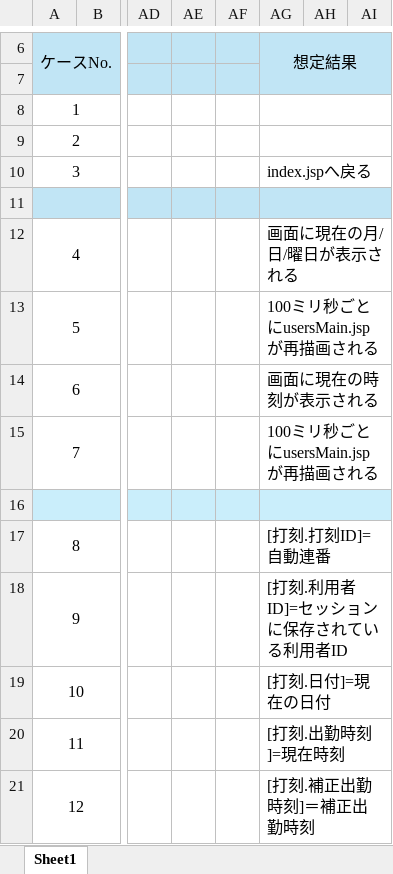
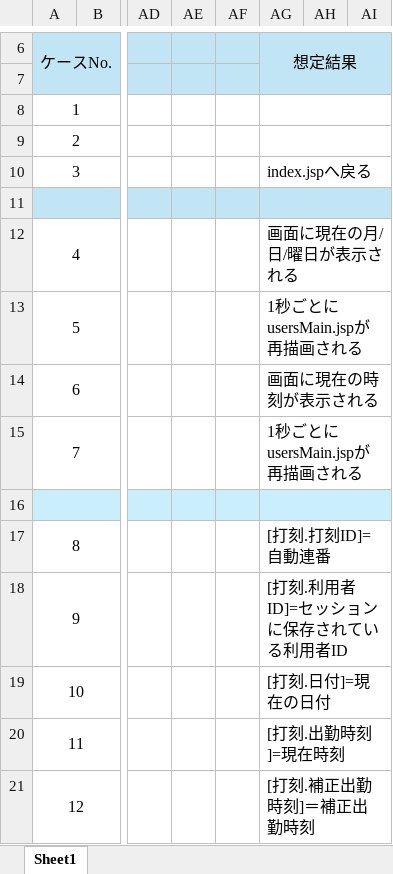
Before and after one commit to yoshiaradaiki/dakokusamurai-git-repository, an Excel workbook: 設計書_打刻侍/50_単体テスト/仕様書/仕様書_(S200)社員画面.xlsx, sheet Sheet1, drawn as a sheet; only a part is shown, gaps mark what is left out; values as stored, in another font and other column widths than the file's, no borders; the diff names each change by its address in the sheet, - before the commit and + after, or states it on an @@ line.

Commit message:
Update 仕様書_(S200)社員画面.xlsx

```diff
--- a/設計書_打刻侍/50_単体テスト/仕様書/仕様書_(S200)社員画面.xlsx (sheet Sheet1)
+++ b/設計書_打刻侍/50_単体テスト/仕様書/仕様書_(S200)社員画面.xlsx (sheet Sheet1)
-AG13 (想定結果): 100ミリ秒ごとにusersMain.jspが再描画される
+AG13 (想定結果): 1秒ごとにusersMain.jspが再描画される
-AG15 (想定結果): 100ミリ秒ごとにusersMain.jspが再描画される
+AG15 (想定結果): 1秒ごとにusersMain.jspが再描画される
```
